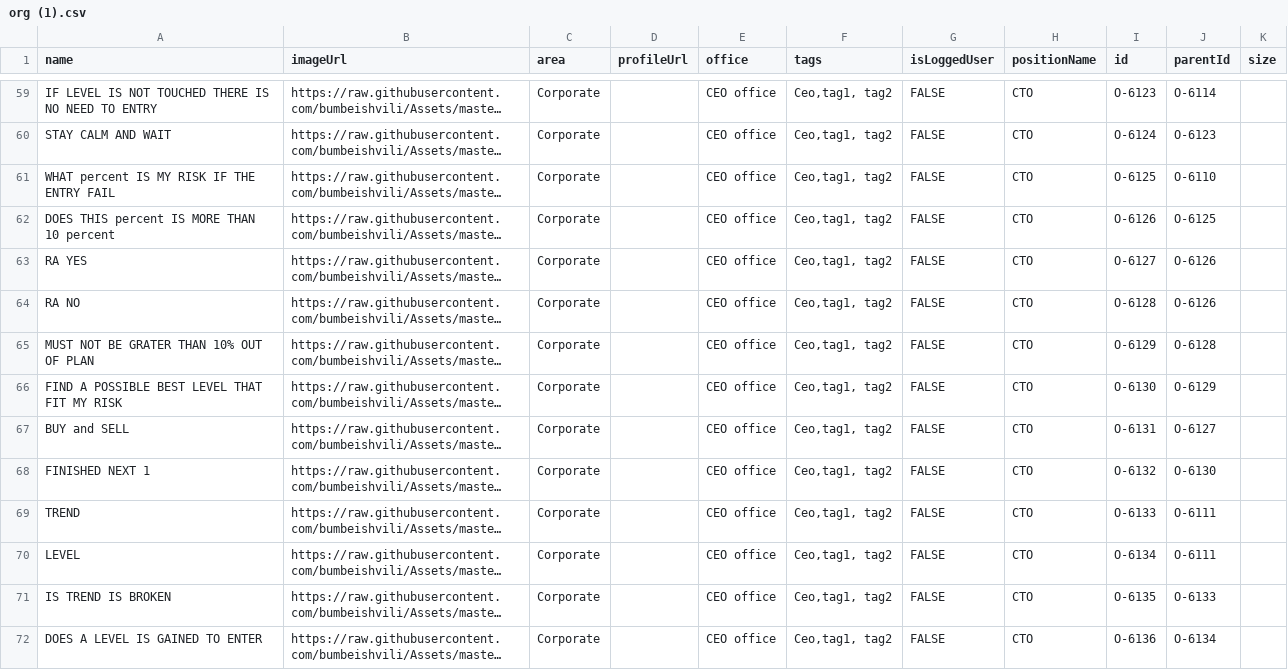
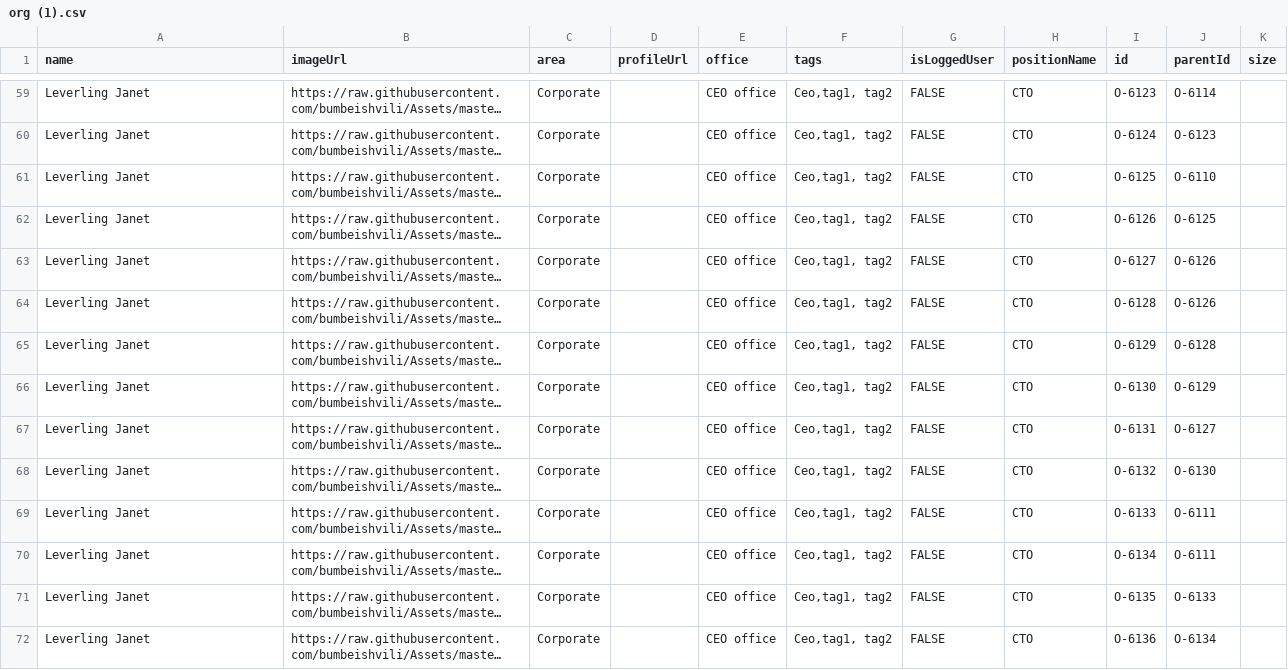
Before and after one commit to mmiuser2484/web-tesst, a CSV file: org (1).csv, drawn as a sheet; only a part is shown, gaps mark what is left out; long unchanged cells end in …; the diff covers the shown part only; the diff names each change by its address in the sheet, - before the commit and + after, or states it on an @@ line.

```diff
--- a/org (1).csv
+++ b/org (1).csv
-A59 (name): IF LEVEL IS NOT TOUCHED THERE IS NO NEED TO ENTRY
+A59 (name): Leverling Janet
-A60 (name): STAY CALM AND WAIT
+A60 (name): Leverling Janet
-A61 (name): WHAT percent IS MY RISK IF THE ENTRY FAIL
+A61 (name): Leverling Janet
-A62 (name): DOES THIS percent IS MORE THAN 10 percent
+A62 (name): Leverling Janet
-A63 (name): RA YES
+A63 (name): Leverling Janet
-A64 (name): RA NO
+A64 (name): Leverling Janet
-A65 (name): MUST NOT BE GRATER THAN 10% OUT OF PLAN
+A65 (name): Leverling Janet
-A66 (name): FIND A POSSIBLE BEST LEVEL THAT FIT MY RISK
+A66 (name): Leverling Janet
-A67 (name): BUY and SELL
+A67 (name): Leverling Janet
-A68 (name): FINISHED NEXT 1
+A68 (name): Leverling Janet
-A69 (name): TREND
+A69 (name): Leverling Janet
-A70 (name): LEVEL
+A70 (name): Leverling Janet
-A71 (name): IS TREND IS BROKEN
+A71 (name): Leverling Janet
-A72 (name): DOES A LEVEL IS GAINED TO ENTER
+A72 (name): Leverling Janet
```
Also changed, not shown: 70 edited cells elsewhere in this file.
